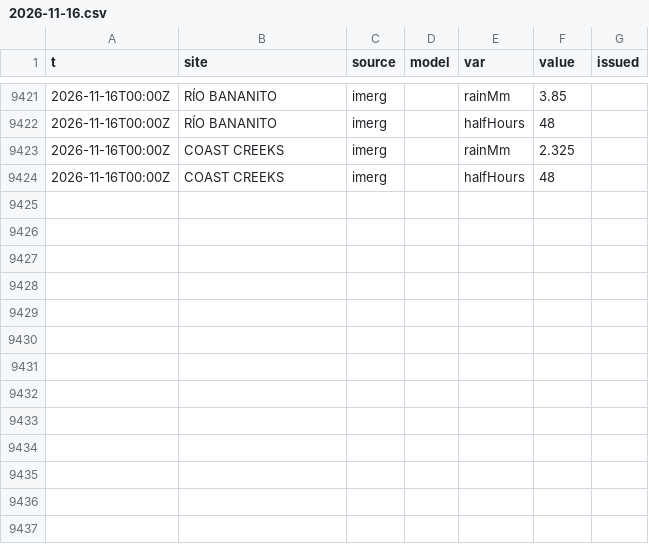
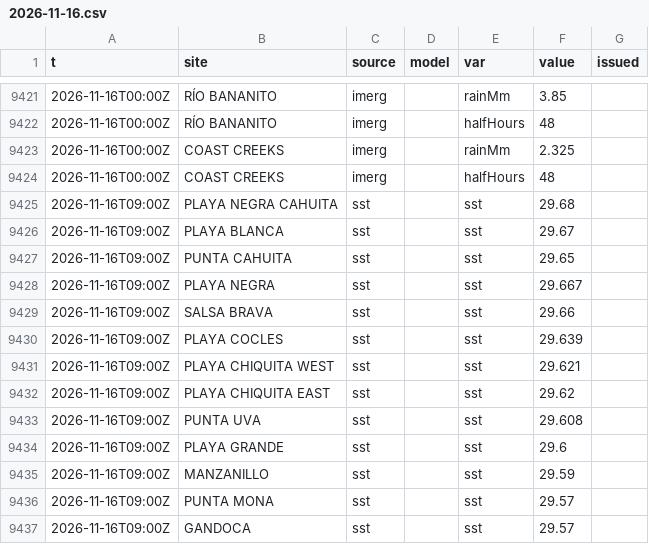
Before and after one commit to josephmclachlan/Fishing-and-Tides, a CSV file: data/2026/2026-11-16.csv, drawn as a sheet; only a part is shown, gaps mark what is left out; the diff names each change by its address in the sheet, - before the commit and + after, or states it on an @@ line.

```diff
--- a/data/2026/2026-11-16.csv
+++ b/data/2026/2026-11-16.csv
+row 9425: 2026-11-16T09:00Z | PLAYA NEGRA CAHUITA | sst |  | sst | 29.68
+row 9426: 2026-11-16T09:00Z | PLAYA BLANCA | sst |  | sst | 29.67
+row 9427: 2026-11-16T09:00Z | PUNTA CAHUITA | sst |  | sst | 29.65
+row 9428: 2026-11-16T09:00Z | PLAYA NEGRA | sst |  | sst | 29.667
+row 9429: 2026-11-16T09:00Z | SALSA BRAVA | sst |  | sst | 29.66
+row 9430: 2026-11-16T09:00Z | PLAYA COCLES | sst |  | sst | 29.639
+row 9431: 2026-11-16T09:00Z | PLAYA CHIQUITA WEST | sst |  | sst | 29.621
+row 9432: 2026-11-16T09:00Z | PLAYA CHIQUITA EAST | sst |  | sst | 29.62
+row 9433: 2026-11-16T09:00Z | PUNTA UVA | sst |  | sst | 29.608
+row 9434: 2026-11-16T09:00Z | PLAYA GRANDE | sst |  | sst | 29.6
+row 9435: 2026-11-16T09:00Z | MANZANILLO | sst |  | sst | 29.59
+row 9436: 2026-11-16T09:00Z | PUNTA MONA | sst |  | sst | 29.57
+row 9437: 2026-11-16T09:00Z | GANDOCA | sst |  | sst | 29.57
```
Also changed, not shown: 1 other file.
